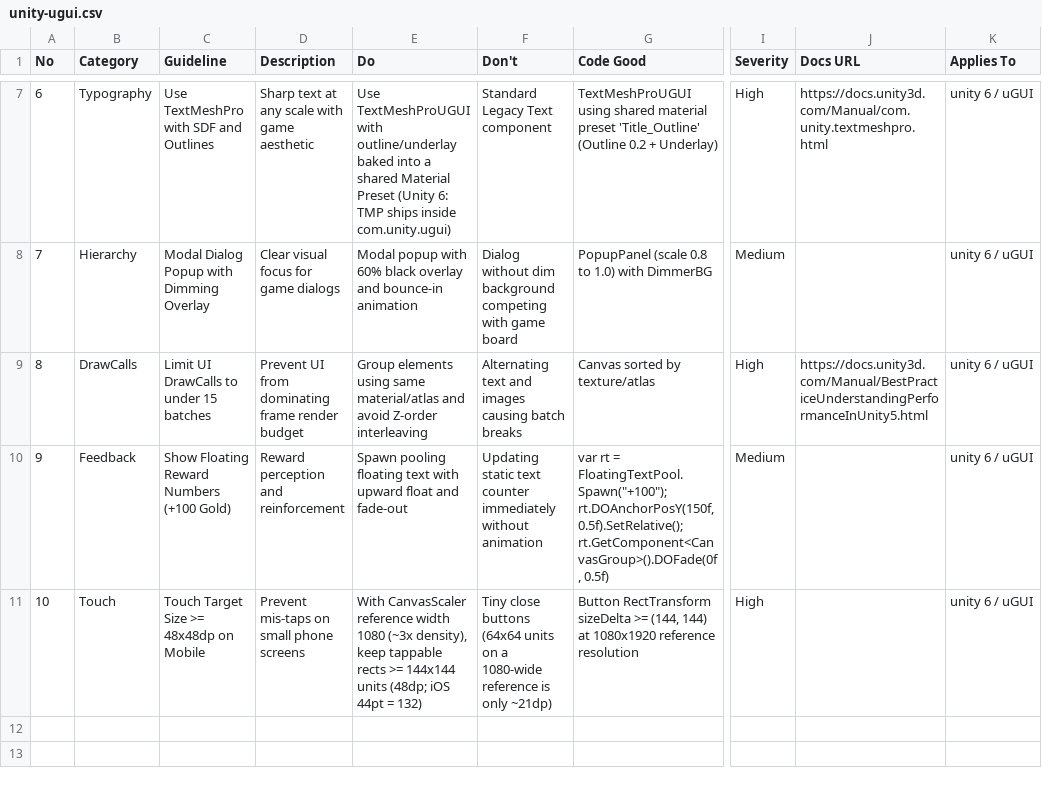
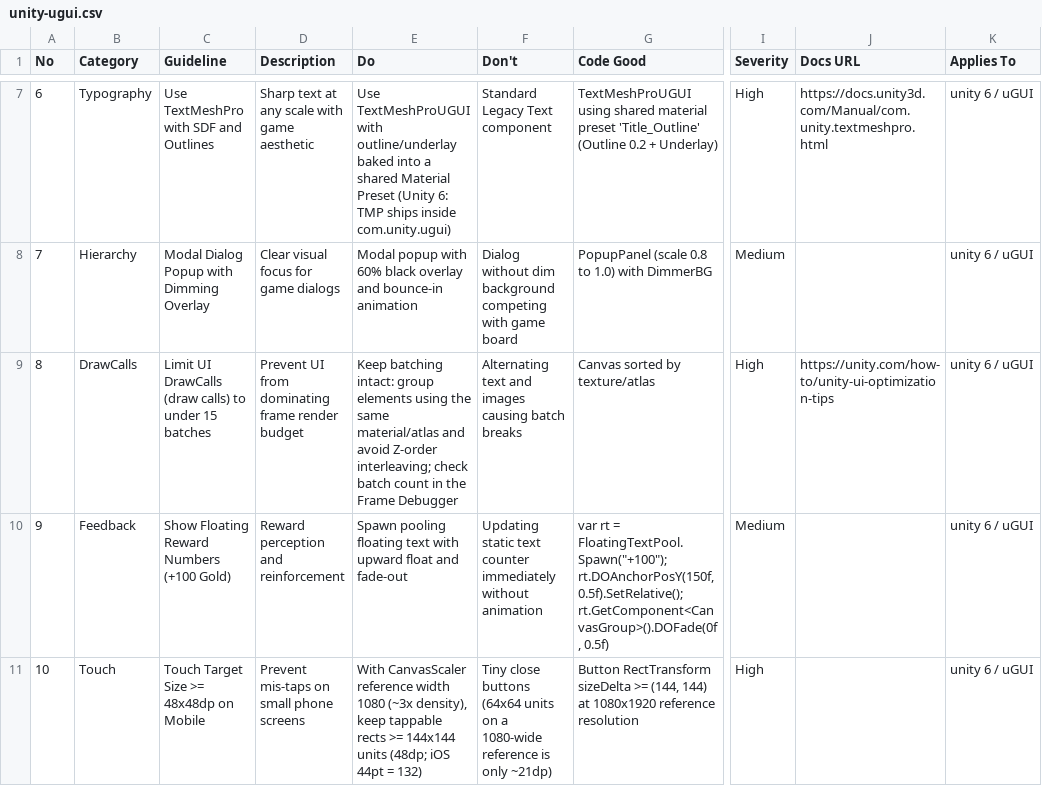
Before and after one commit to ToanMobile/agent-workbench, a CSV file: universal-agent-devkit/skills/ui-ux-pro-max/data/stacks/unity-ugui.csv, drawn as a sheet; only a part is shown, gaps mark what is left out; the diff covers the shown part only; the diff names each change by its address in the sheet, - before the commit and + after, or states it on an @@ line.

```diff
--- a/universal-agent-devkit/skills/ui-ux-pro-max/data/stacks/unity-ugui.csv
+++ b/universal-agent-devkit/skills/ui-ux-pro-max/data/stacks/unity-ugui.csv
-C9 (Guideline): Limit UI DrawCalls to under 15 batches
+C9 (Guideline): Limit UI DrawCalls (draw calls) to under 15 batches
-E9 (Do): Group elements using same material/atlas and avoid Z-order interleaving
+E9 (Do): Keep batching intact: group elements using the same material/atlas and avoid Z-order interleaving; check batch count in the Frame Debugger
-J9 (Docs URL): https://docs.unity3d.com/Manual/BestPracticeUnderstandingPerformanceInUnity5.html
+J9 (Docs URL): https://unity.com/how-to/unity-ui-optimization-tips
```
Also changed, not shown: 8 added rows elsewhere in this file, 3 other files.
